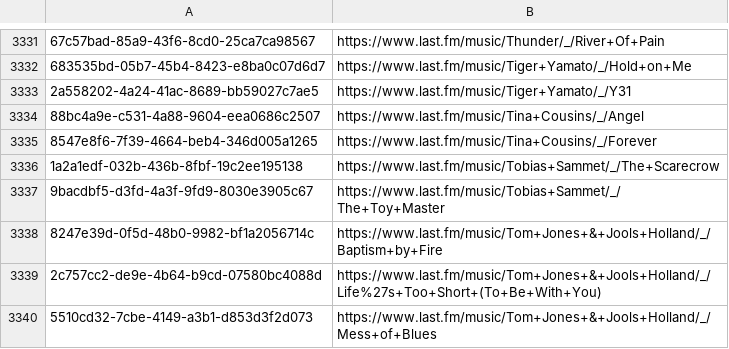
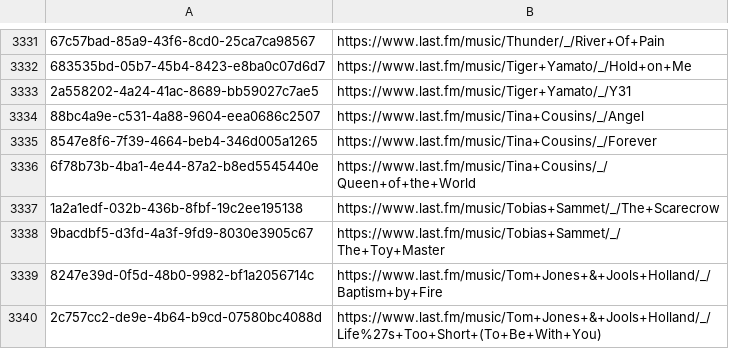
Before and after one commit to ads04r/mbid-lastfm-mapping, a CSV file: mapping.csv, drawn as a sheet; only a part is shown, gaps mark what is left out; the shorter side is filled out with more unchanged rows; the diff names each change by its address in the sheet, - before the commit and + after, or states it on an @@ line.

Commit message:
Automatic update / MOONSHINE

```diff
--- a/mapping.csv
+++ b/mapping.csv
+row 3336: 6f78b73b-4ba1-4e44-87a2-b8ed5545440e | https://www.last.fm/music/Tina+Cousins/_/Queen+of+the+World
```
